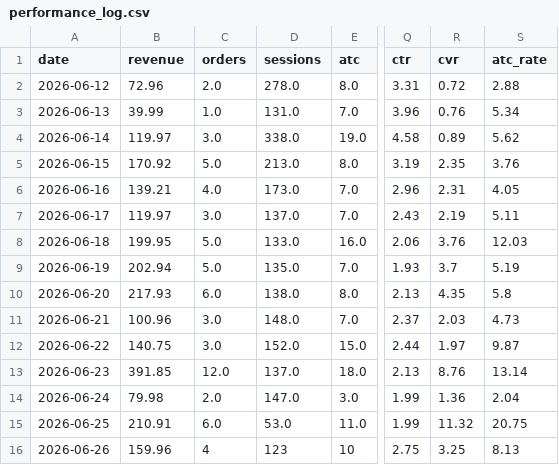
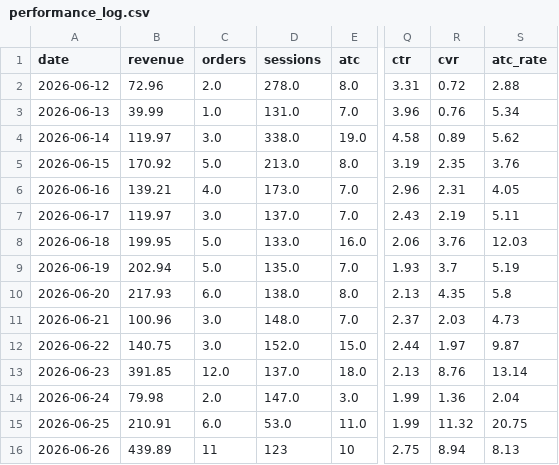
Before and after one commit to abhilokesh88/daily-kpi-dashboard, a CSV file: data/performance_log.csv, drawn as a sheet; only a part is shown, gaps mark what is left out; the diff names each change by its address in the sheet, - before the commit and + after, or states it on an @@ line.

```diff
--- a/data/performance_log.csv
+++ b/data/performance_log.csv
-B16 (revenue): 159.96
+B16 (revenue): 439.89
-C16 (orders): 4
+C16 (orders): 11
-R16 (cvr): 3.25
+R16 (cvr): 8.94
```
Also changed, not shown: data/ga4_summary.csv, data/history.csv, 7 other files.
